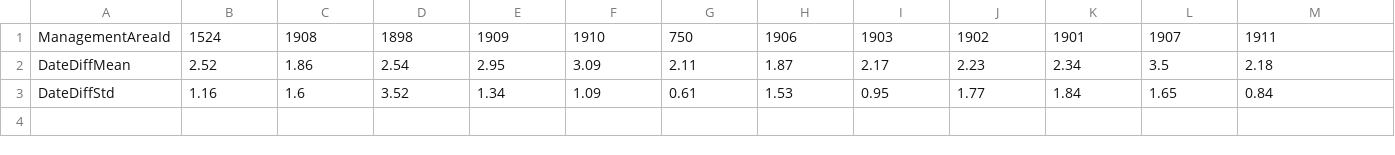
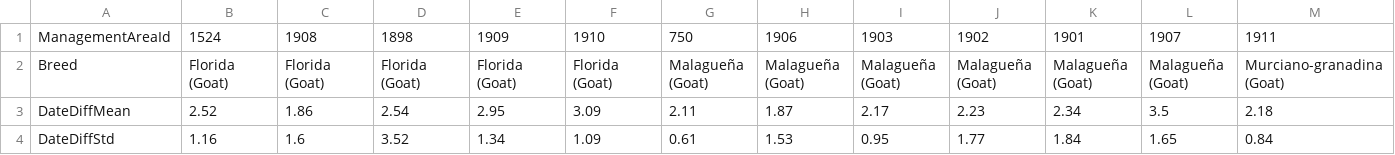
Before and after one commit to bryantchakote/aic-2024, a CSV file: output/MeasurementDayDiff.csv, drawn as a sheet; only a part is shown; rows hold the shown columns only; the diff names each change by its address in the sheet, - before the commit and + after, or states it on an @@ line.

Commit message:
Added breed in day diff

```diff
--- a/output/MeasurementDayDiff.csv
+++ b/output/MeasurementDayDiff.csv
+row 2: Breed | Florida (Goat) | Florida (Goat) | Florida (Goat) | Florida (Goat) | Florida (Goat) | Malagueña (Goat) | Malagueña (Goat) | Malagueña (Goat) | Malagueña (Goat) | Malagueña (Goat) | Malagueña (Goat) | Murciano-granadina (Goat)
```
Also changed, not shown: 1 other file.
